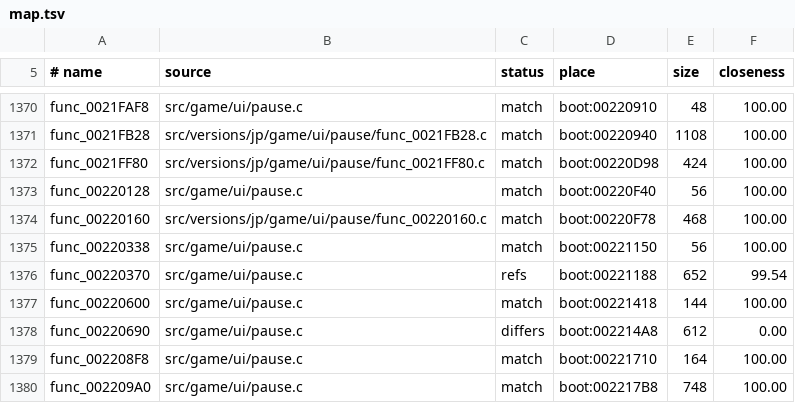
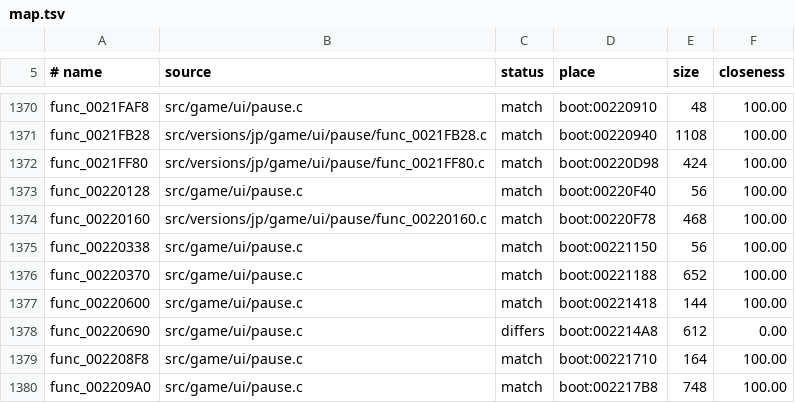
Before and after one commit to OpenRAC/rac1-decomp, a TSV file: config/versions/jp/map.tsv, drawn as a sheet; only a part is shown, gaps mark what is left out; the diff covers the shown part only.

```diff
--- a/config/versions/jp/map.tsv
+++ b/config/versions/jp/map.tsv
@@ -1375,3 +1375,3 @@ func_00220160	src/versions/jp/game/ui/pause/func_00220160.c	match	boot:00220F78
 func_00220338	src/game/ui/pause.c	match	boot:00221150	56	100.00
-func_00220370	src/game/ui/pause.c	refs	boot:00221188	652	99.54
+func_00220370	src/game/ui/pause.c	match	boot:00221188	652	100.00
 func_00220600	src/game/ui/pause.c	match	boot:00221418	144	100.00
```
Also changed, not shown: 1 added row and 23 edited cells elsewhere in this file, config/versions/pal_v1/map.tsv, config/versions/us/map.tsv, 12 other files.
